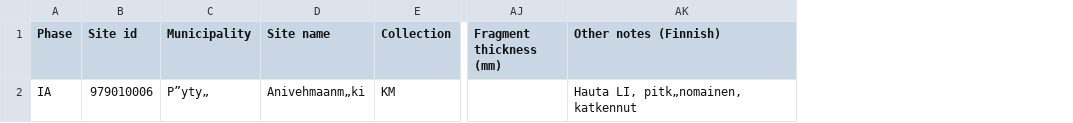
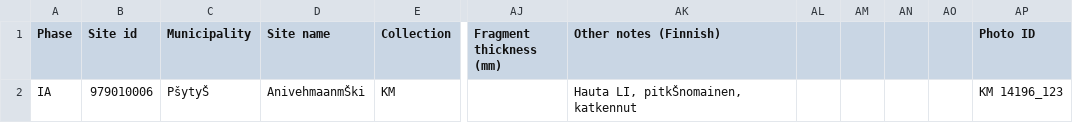
Before and after one commit to AADA-DATA/AADA-DATABase, a CSV file: AADA Iron Age/IA amber.csv, drawn as a sheet; only a part is shown, gaps mark what is left out; the diff names each change by its address in the sheet, - before the commit and + after, or states it on an @@ line.

```diff
--- a/AADA Iron Age/IA amber.csv
+++ b/AADA Iron Age/IA amber.csv
+column AL, empty
+column AM, empty
+column AN, empty
+column AO, empty
+column AP (Photo ID), row 2: KM 14196_123
-C2 (Municipality): P”yty„
+C2 (Municipality): PšytyŠ
-D2 (Site name): Anivehmaanm„ki
+D2 (Site name): AnivehmaanmŠki
-AK2 (Other notes (Finnish)): Hauta LI, pitk„nomainen, katkennut
+AK2 (Other notes (Finnish)): Hauta LI, pitkŠnomainen, katkennut
```
Also changed, not shown: AADA Iron Age/IA bone.csv, AADA Iron Age/IA pottery.csv, 8 other files.
